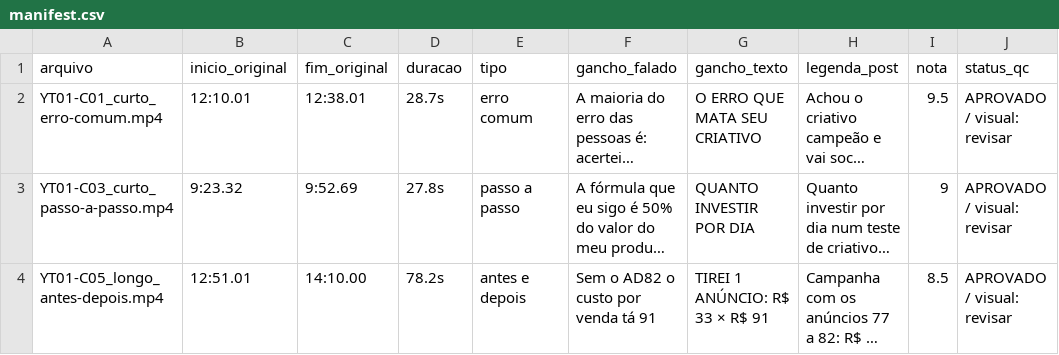
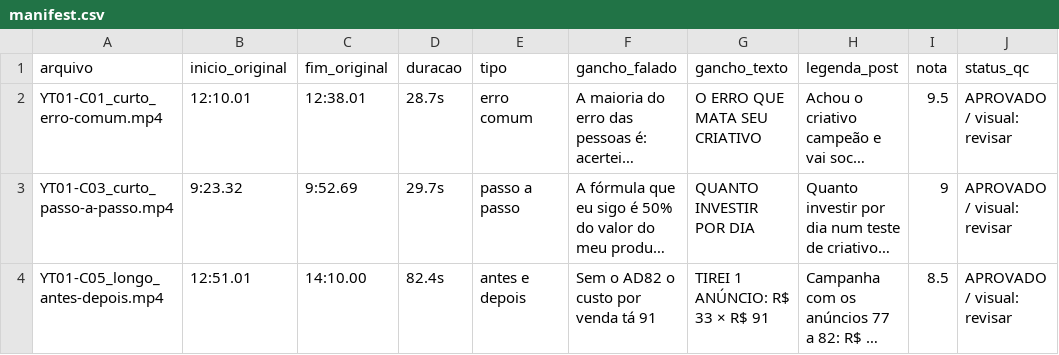
Before and after one commit to GuilhermoPressi/Ana-Corso, a CSV file: cortes/export/manifest.csv, drawn as a sheet; long unchanged cells end in …; the diff names each change by its address in the sheet, - before the commit and + after, or states it on an @@ line.

```diff
--- a/cortes/export/manifest.csv
+++ b/cortes/export/manifest.csv
-D3 (duracao): 27.8s
+D3 (duracao): 29.7s
-D4 (duracao): 78.2s
+D4 (duracao): 82.4s
```
Also changed, not shown: 3 other files.
